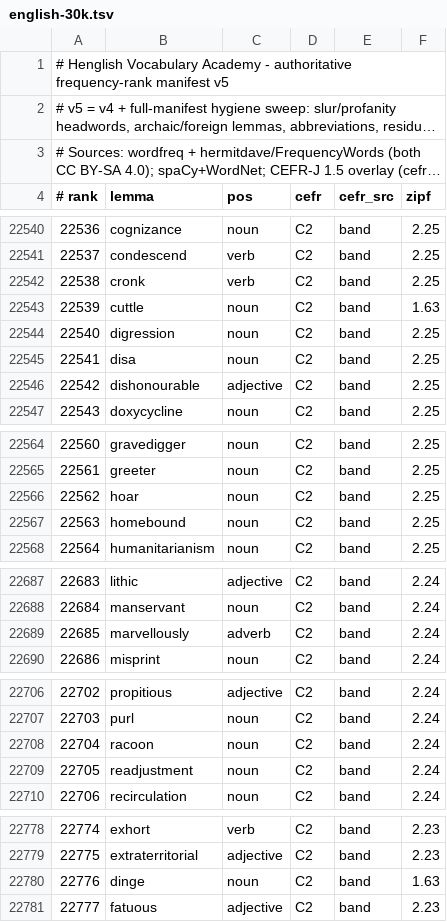
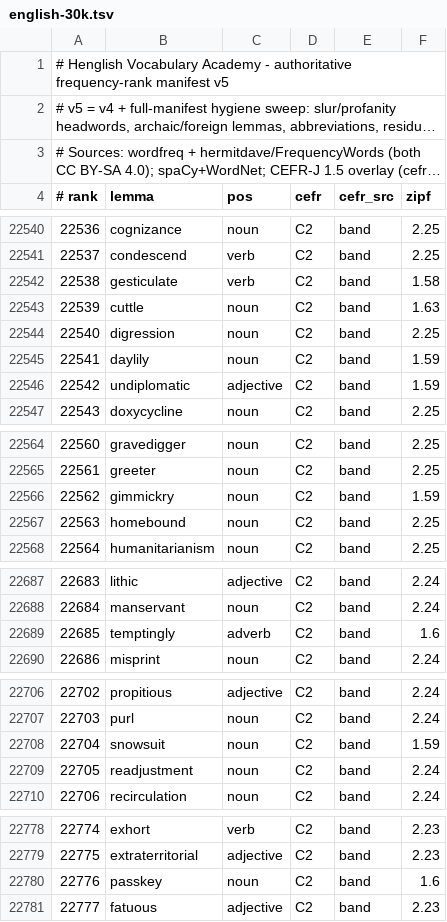
Before and after one commit to alhinawi/henglish-Hinawi-English-Academy, a TSV file: data/vocab-ranks/english-30k.tsv, drawn as a sheet; only a part is shown, gaps mark what is left out; long unchanged cells end in …; the diff covers the shown part only.

```diff
--- a/data/vocab-ranks/english-30k.tsv
+++ b/data/vocab-ranks/english-30k.tsv
@@ -22541,7 +22541,7 @@
 22537	condescend	verb	C2	band	2.25
-22538	cronk	verb	C2	band	2.25
+22538	gesticulate	verb	C2	band	1.58
 22539	cuttle	noun	C2	band	1.63
 22540	digression	noun	C2	band	2.25
-22541	disa	noun	C2	band	2.25
-22542	dishonourable	adjective	C2	band	2.25
+22541	daylily	noun	C2	band	1.59
+22542	undiplomatic	adjective	C2	band	1.59
 22543	doxycycline	noun	C2	band	2.25
@@ -22565,3 +22565,3 @@
 22561	greeter	noun	C2	band	2.25
-22562	hoar	noun	C2	band	2.25
+22562	gimmickry	noun	C2	band	1.59
 22563	homebound	noun	C2	band	2.25
@@ -22688,3 +22688,3 @@
 22684	manservant	noun	C2	band	2.24
-22685	marvellously	adverb	C2	band	2.24
+22685	temptingly	adverb	C2	band	1.6
 22686	misprint	noun	C2	band	2.24
@@ -22707,3 +22707,3 @@
 22703	purl	noun	C2	band	2.24
-22704	racoon	noun	C2	band	2.24
+22704	snowsuit	noun	C2	band	1.59
 22705	readjustment	noun	C2	band	2.24
@@ -22779,3 +22779,3 @@
 22775	extraterritorial	adjective	C2	band	2.23
-22776	dinge	noun	C2	band	1.63
+22776	passkey	noun	C2	band	1.6
 22777	fatuous	adjective	C2	band	2.23
```
Also changed, not shown: 22 edited cells elsewhere in this file, data/vocab-ranks/variants-map.tsv, 4 other files.
